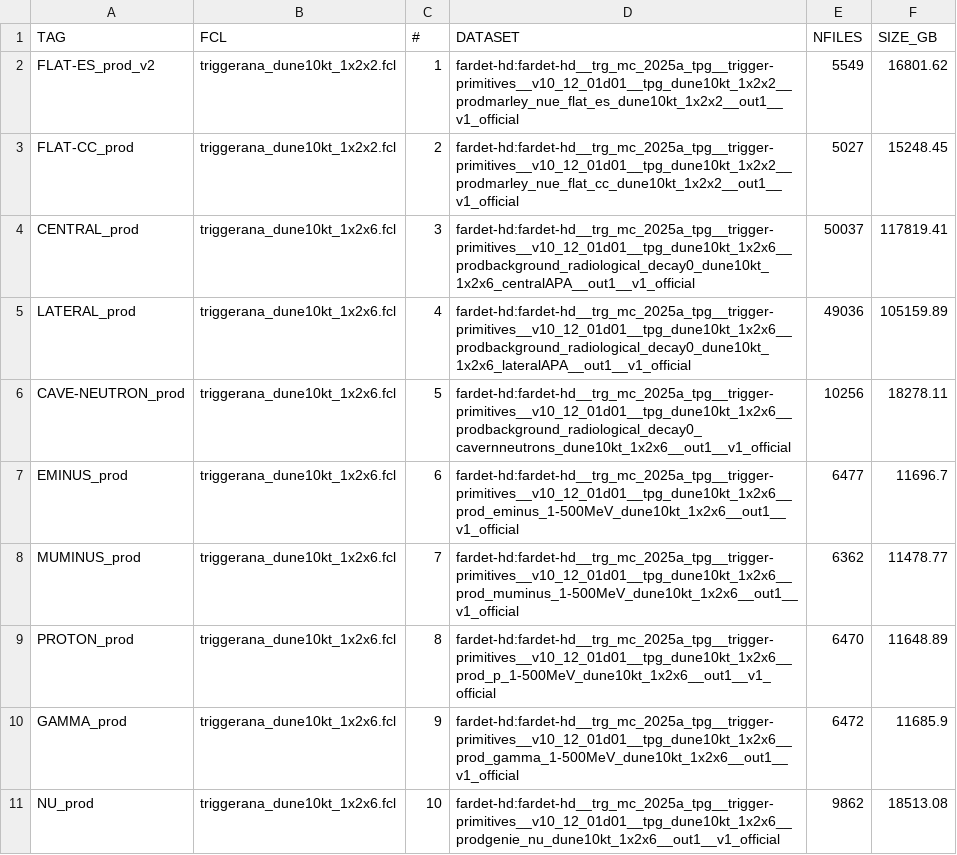
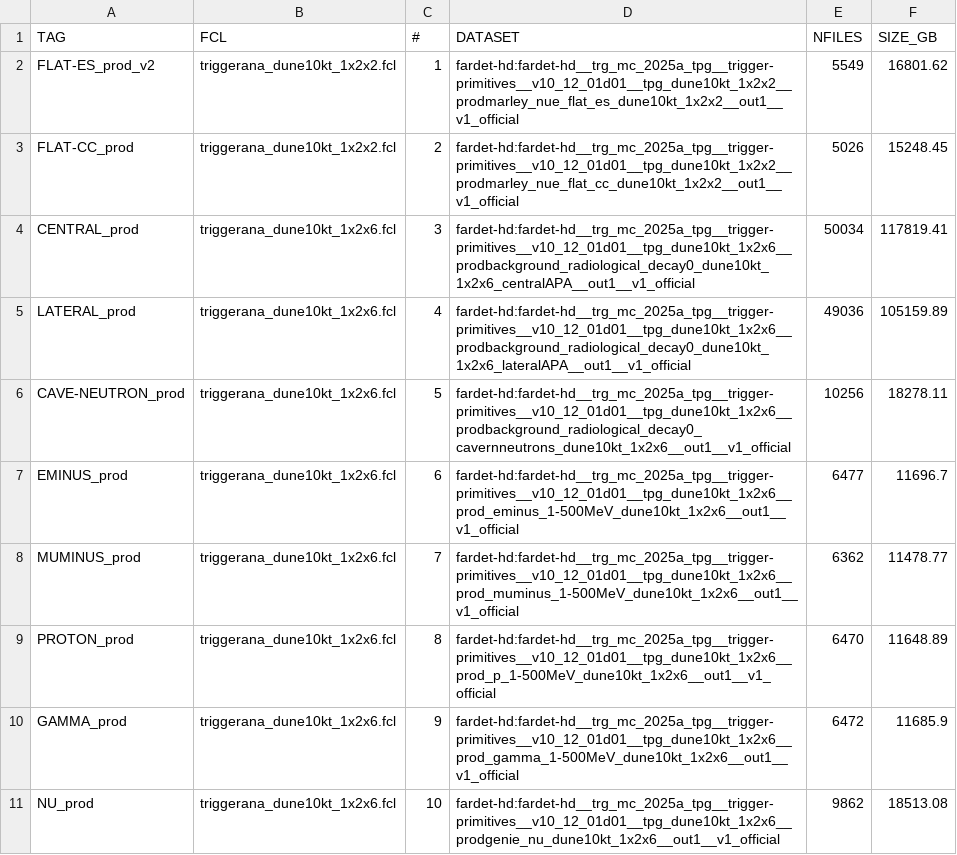
Before and after one commit to DUNE/merge-utils, a CSV file: config/trg_mc_2025a/trg_mc_2025a_jobs.csv, drawn as a sheet.

```diff
--- a/config/trg_mc_2025a/trg_mc_2025a_jobs.csv
+++ b/config/trg_mc_2025a/trg_mc_2025a_jobs.csv
@@ -2,4 +2,4 @@ TAG,FCL,#,DATASET,NFILES,SIZE_GB
 FLAT-ES_prod_v2,triggerana_dune10kt_1x2x2.fcl,1,fardet-hd:fardet-hd__trg_mc_2025a_tpg__trigger-primitives__v10_12_01d01__tpg_dune10kt_1x2x2__prodmarley_nue_flat_es_dune10kt_1x2x2__out1__v1_official,5549,16801.62
-FLAT-CC_prod,triggerana_dune10kt_1x2x2.fcl,2,fardet-hd:fardet-hd__trg_mc_2025a_tpg__trigger-primitives__v10_12_01d01__tpg_dune10kt_1x2x2__prodmarley_nue_flat_cc_dune10kt_1x2x2__out1__v1_official,5027,15248.45
-CENTRAL_prod,triggerana_dune10kt_1x2x6.fcl,3,fardet-hd:fardet-hd__trg_mc_2025a_tpg__trigger-primitives__v10_12_01d01__tpg_dune10kt_1x2x6__prodbackground_radiological_decay0_dune10kt_1x2x6_centralAPA__out1__v1_official,50037,117819.41
+FLAT-CC_prod,triggerana_dune10kt_1x2x2.fcl,2,fardet-hd:fardet-hd__trg_mc_2025a_tpg__trigger-primitives__v10_12_01d01__tpg_dune10kt_1x2x2__prodmarley_nue_flat_cc_dune10kt_1x2x2__out1__v1_official,5026,15248.45
+CENTRAL_prod,triggerana_dune10kt_1x2x6.fcl,3,fardet-hd:fardet-hd__trg_mc_2025a_tpg__trigger-primitives__v10_12_01d01__tpg_dune10kt_1x2x6__prodbackground_radiological_decay0_dune10kt_1x2x6_centralAPA__out1__v1_official,50034,117819.41
 LATERAL_prod,triggerana_dune10kt_1x2x6.fcl,4,fardet-hd:fardet-hd__trg_mc_2025a_tpg__trigger-primitives__v10_12_01d01__tpg_dune10kt_1x2x6__prodbackground_radiological_decay0_dune10kt_1x2x6_lateralAPA__out1__v1_official,49036,105159.89
```
Also changed, not shown: 4 other files.
